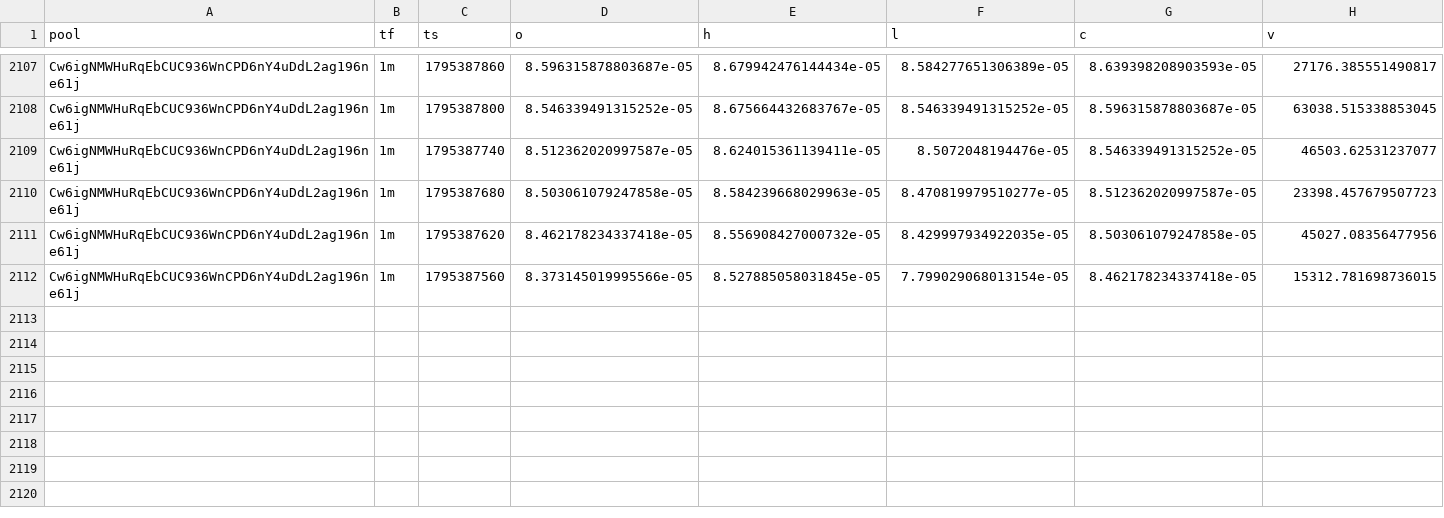
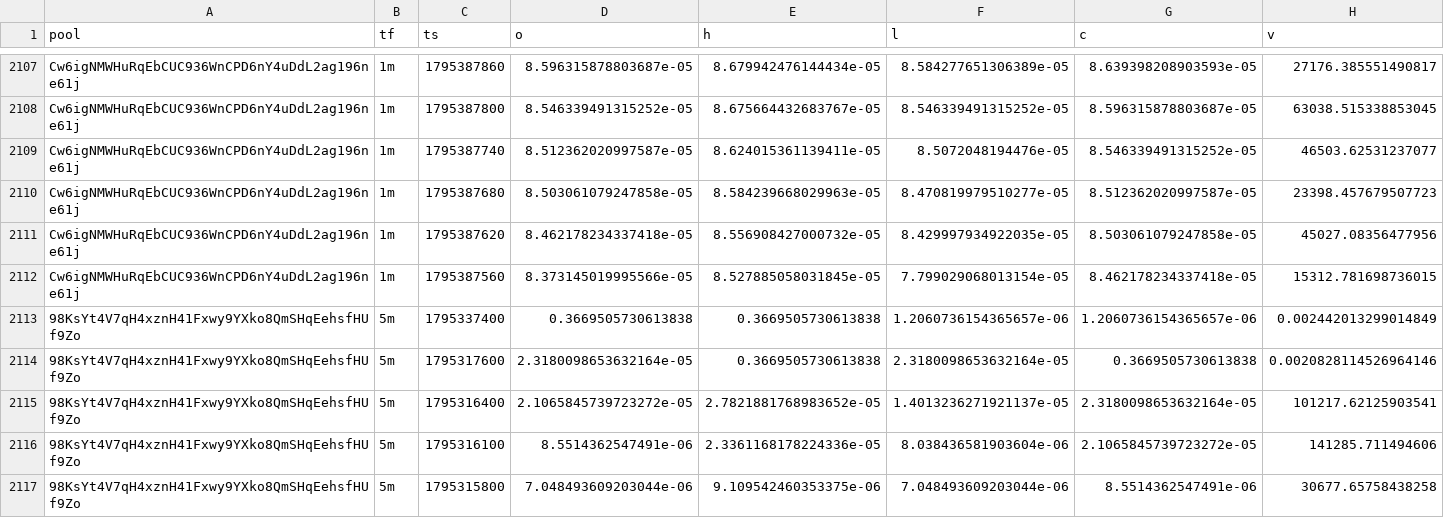
Before and after one commit to davidbobholz-stack/young-coin-collector., a CSV file: shards/2026-11-22/ohlcv.csv, drawn as a sheet; only a part is shown, gaps mark what is left out; the diff names each change by its address in the sheet, - before the commit and + after, or states it on an @@ line.

```diff
--- a/shards/2026-11-22/ohlcv.csv
+++ b/shards/2026-11-22/ohlcv.csv
+row 2113: 98KsYt4V7qH4xznH41Fxwy9YXko8QmSHqEehsfHUf9Zo | 5m | 1795337400 | 0.3669505730613838 | 0.3669505730613838 | 1.2060736154365657e-06 | 1.2060736154365657e-06 | 0.002442013299014849
+row 2114: 98KsYt4V7qH4xznH41Fxwy9YXko8QmSHqEehsfHUf9Zo | 5m | 1795317600 | 2.3180098653632164e-05 | 0.3669505730613838 | 2.3180098653632164e-05 | 0.3669505730613838 | 0.0020828114526964146
+row 2115: 98KsYt4V7qH4xznH41Fxwy9YXko8QmSHqEehsfHUf9Zo | 5m | 1795316400 | 2.1065845739723272e-05 | 2.7821881768983652e-05 | 1.4013236271921137e-05 | 2.3180098653632164e-05 | 101217.62125903541
+row 2116: 98KsYt4V7qH4xznH41Fxwy9YXko8QmSHqEehsfHUf9Zo | 5m | 1795316100 | 8.5514362547491e-06 | 2.3361168178224336e-05 | 8.038436581903604e-06 | 2.1065845739723272e-05 | 141285.711494606
+row 2117: 98KsYt4V7qH4xznH41Fxwy9YXko8QmSHqEehsfHUf9Zo | 5m | 1795315800 | 7.048493609203044e-06 | 9.109542460353375e-06 | 7.048493609203044e-06 | 8.5514362547491e-06 | 30677.65758438258
```
Also changed, not shown: 12 other files.
